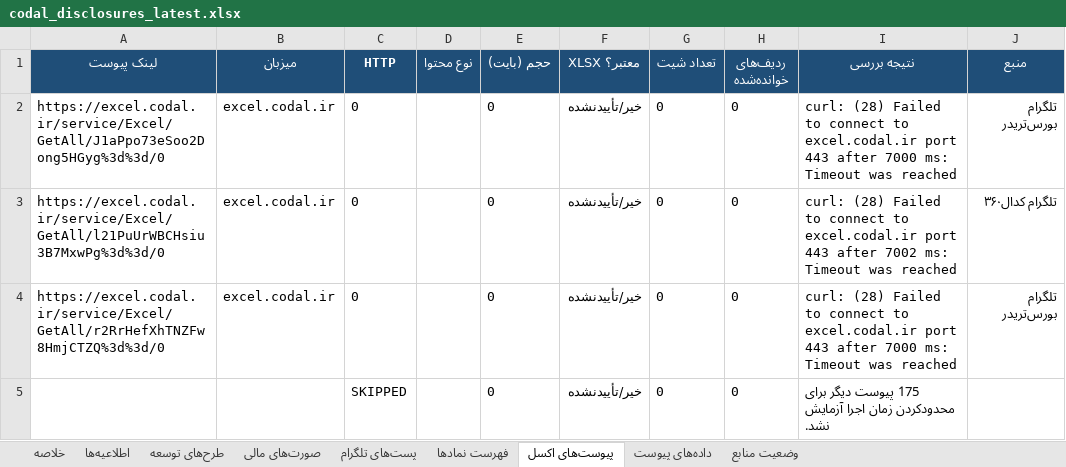
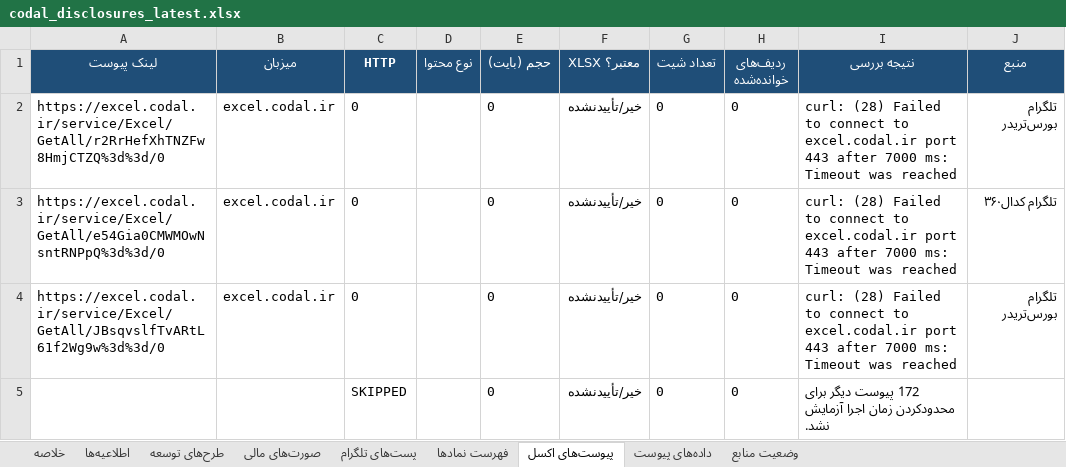
Before and after one commit to Hhh1370/radar-bourse, an Excel workbook: data/codal_disclosures_latest.xlsx, sheet پیوست‌های اکسل, drawn as a sheet; values as stored, in another font and other column widths than the file's, no borders; removed rows and columns are numbered as before the commit, all else as after; the diff names each change by its address in the sheet, - before the commit and + after, or states it on an @@ line.

```diff
--- a/data/codal_disclosures_latest.xlsx (sheet پیوست‌های اکسل)
+++ b/data/codal_disclosures_latest.xlsx (sheet پیوست‌های اکسل)
-row 2: https://excel.codal.ir/service/Excel/GetAll/J1aPpo73eSoo2Dong5HGyg%3d%3d/0 | excel.codal.ir | 0 |  | 0 | خیر/تأییدنشده | 0 | 0 | curl: (28) Failed to connect to excel.codal.ir port 443 after 7000 ms: Timeout was reached | تلگرام بورس‌تریدر
-row 3: https://excel.codal.ir/service/Excel/GetAll/l21PuUrWBCHsiu3B7MxwPg%3d%3d/0 | excel.codal.ir | 0 |  | 0 | خیر/تأییدنشده | 0 | 0 | curl: (28) Failed to connect to excel.codal.ir port 443 after 7002 ms: Timeout was reached | تلگرام کدال۳۶۰
+row 3: https://excel.codal.ir/service/Excel/GetAll/e54Gia0CMWMOwNsntRNPpQ%3d%3d/0 | excel.codal.ir | 0 |  | 0 | خیر/تأییدنشده | 0 | 0 | curl: (28) Failed to connect to excel.codal.ir port 443 after 7000 ms: Timeout was reached | تلگرام کدال۳۶۰
+row 4: https://excel.codal.ir/service/Excel/GetAll/JBsqvslfTvARtL61f2Wg9w%3d%3d/0 | excel.codal.ir | 0 |  | 0 | خیر/تأییدنشده | 0 | 0 | curl: (28) Failed to connect to excel.codal.ir port 443 after 7000 ms: Timeout was reached | تلگرام بورس‌تریدر
-I5 (نتیجه بررسی): 175 پیوست دیگر…
+I5 (نتیجه بررسی): 172 پیوست دیگر…
```
Also changed, not shown: sheet اطلاعیه‌ها, sheet پست‌های تلگرام, sheet صورت‌های مالی, sheet وضعیت منابع, sheet طرح‌های توسعه, sheet خلاصه, 1 more sheet, 1 other file.
